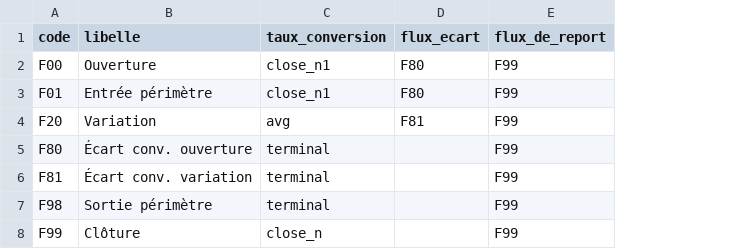
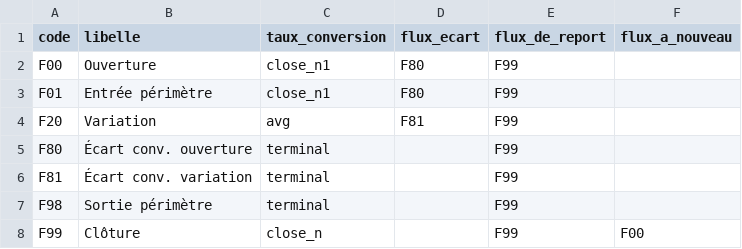
Before and after one commit to raphaor/consolidation-finance, a CSV file: prototype/rust/data/flows.csv, drawn as a sheet; the diff names each change by its address in the sheet, - before the commit and + after, or states it on an @@ line.

```diff
--- a/prototype/rust/data/flows.csv
+++ b/prototype/rust/data/flows.csv
+column F (flux_a_nouveau), row 8: F00
```
Also changed, not shown: prototype/rust/data_golden/flows.csv, 8 other files.
